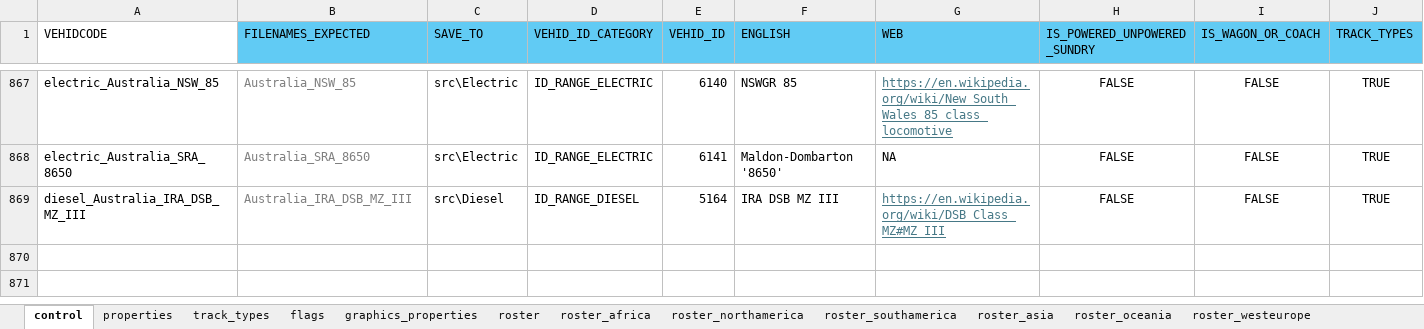
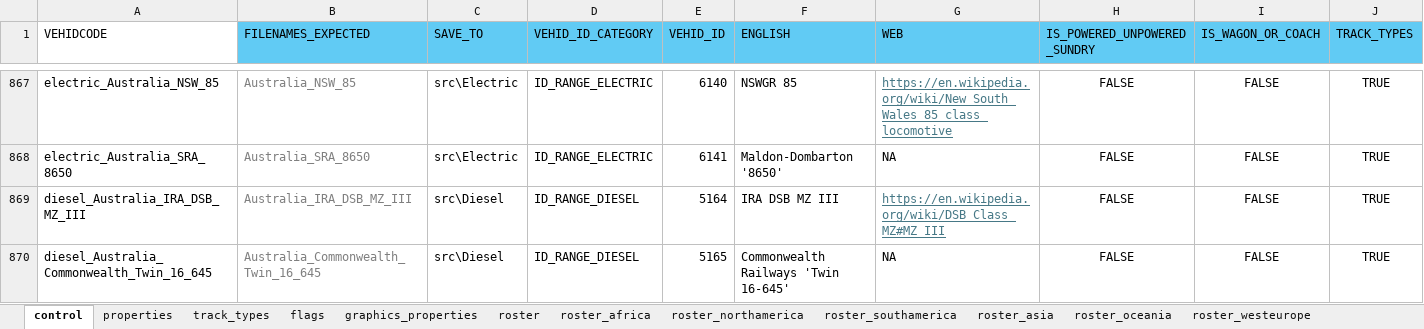
Before and after one commit to nemethviktor/2ccts_revival, an Excel workbook: tools/vehicle_report.xlsx, sheet control, drawn as a sheet; only a part is shown, gaps mark what is left out; values as stored, in another font and other column widths than the file's, no borders; conditional formats and table styles not drawn; rows hold the shown columns only; the diff names each change by its address in the sheet, - before the commit and + after, or states it on an @@ line.

Commit message:
Add `Australia_Commonwealth_Twin_16_645`

```diff
--- a/tools/vehicle_report.xlsx (sheet control)
+++ b/tools/vehicle_report.xlsx (sheet control)
+row 870: diesel_Australia_Commonwealth_Twin_16_645 | Australia_Commonwealth_Twin_16_645 | src\Diesel | ID_RANGE_DIESEL | 5165 | Commonwealth Railways 'Twin 16-645' | NA | FALSE | FALSE | TRUE
```
Also changed, not shown: sheet properties, sheet roster, sheet graphics_properties, sheet track_types, sheet flags, 53 other files.
